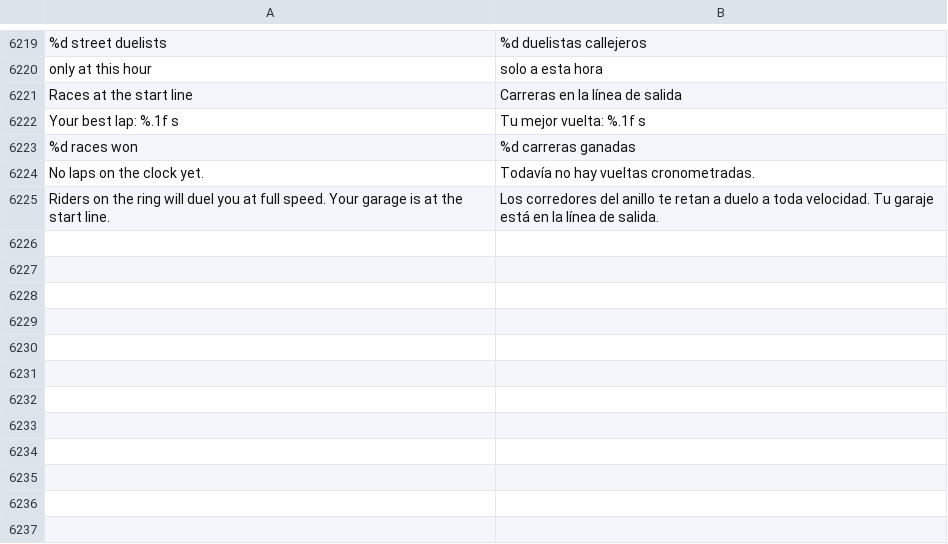
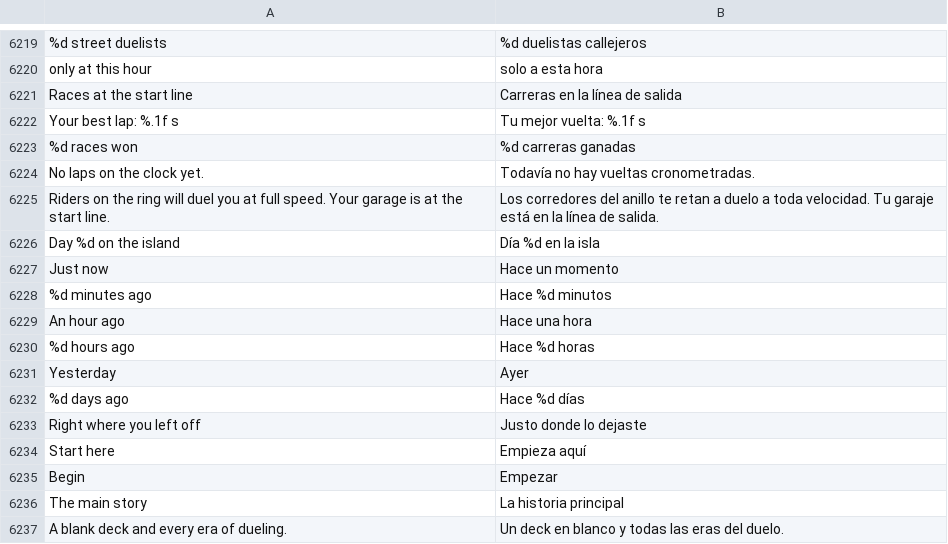
Before and after one commit to raulgniubo/yugioh-crossroads, a TSV file: tools/dev/i18n_extras.tsv, drawn as a sheet; only a part is shown, gaps mark what is left out.

```diff
--- a/tools/dev/i18n_extras.tsv
+++ b/tools/dev/i18n_extras.tsv
@@ -6225 +6225,13 @@ No laps on the clock yet.	Todavía no hay vueltas cronometradas.
 Riders on the ring will duel you at full speed. Your garage is at the start line.	Los corredores del anillo te retan a duelo a toda velocidad. Tu garaje está en la línea de salida.
+Day %d on the island	Día %d en la isla
+Just now	Hace un momento
+%d minutes ago	Hace %d minutos
+An hour ago	Hace una hora
+%d hours ago	Hace %d horas
+Yesterday	Ayer
+%d days ago	Hace %d días
+Right where you left off	Justo donde lo dejaste
+Start here	Empieza aquí
+Begin	Empezar
+The main story	La historia principal
+A blank deck and every era of dueling.	Un deck en blanco y todas las eras del duelo.
```
Also changed, not shown: 1 other file.
